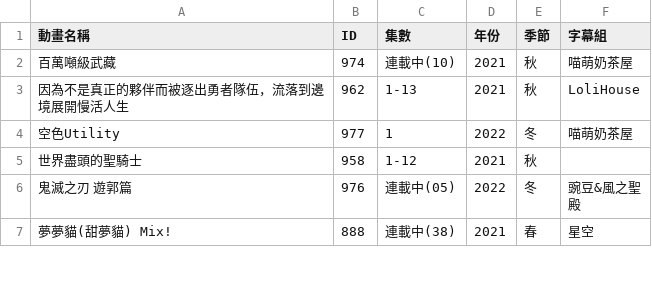
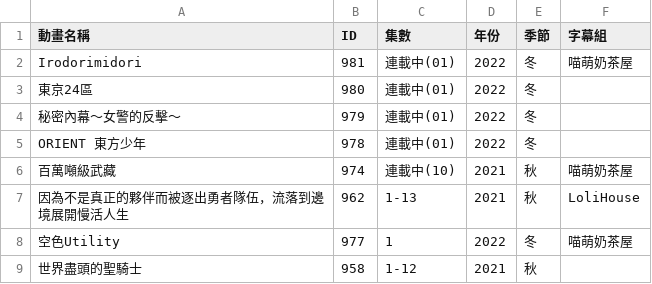
Before and after one commit to HeiTang/Anime1-Data, a CSV file: Anime1 List.csv, drawn as a sheet; only a part is shown; the shorter side is filled out with more unchanged rows; the diff names each change by its address in the sheet, - before the commit and + after, or states it on an @@ line.

Commit message:
Doc: Upgrade Anime1 List

```diff
--- a/Anime1 List.csv
+++ b/Anime1 List.csv
+row 2: Irodorimidori | 981 | 連載中(01) | 2022 | 冬 | 喵萌奶茶屋
+row 3: 東京24區 | 980 | 連載中(01) | 2022 | 冬
+row 4: 秘密內幕～女警的反擊～ | 979 | 連載中(01) | 2022 | 冬
+row 5: ORIENT 東方少年 | 978 | 連載中(01) | 2022 | 冬
```
Also changed, not shown: 1 other file.
